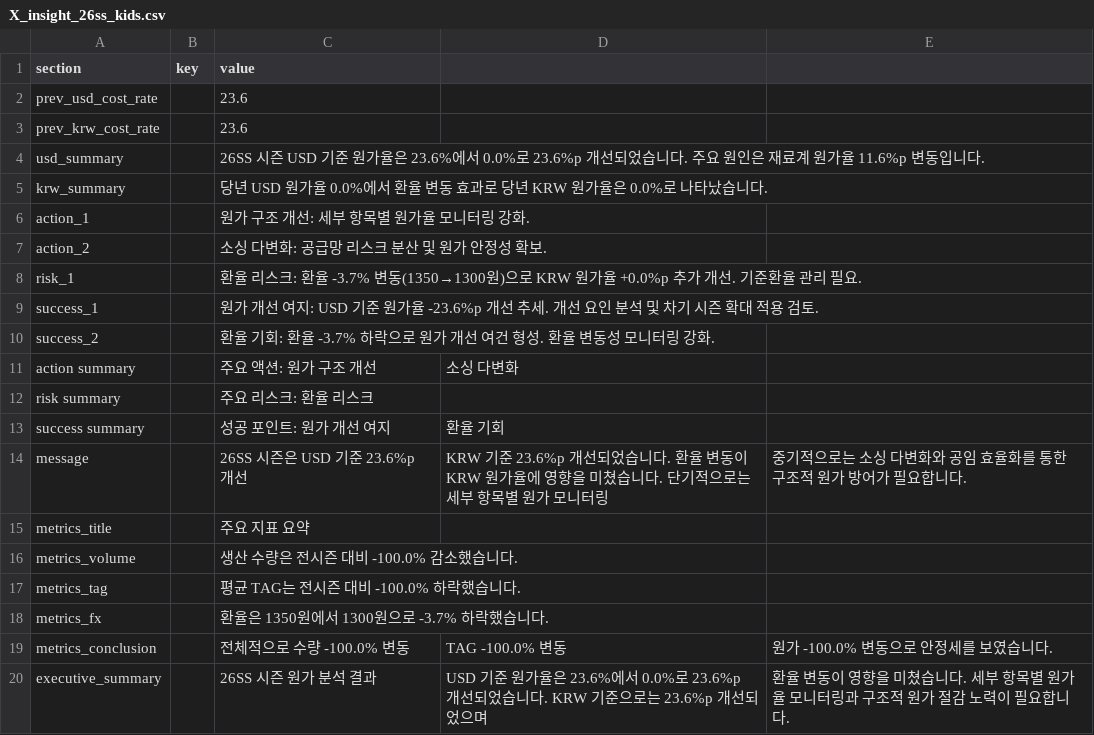
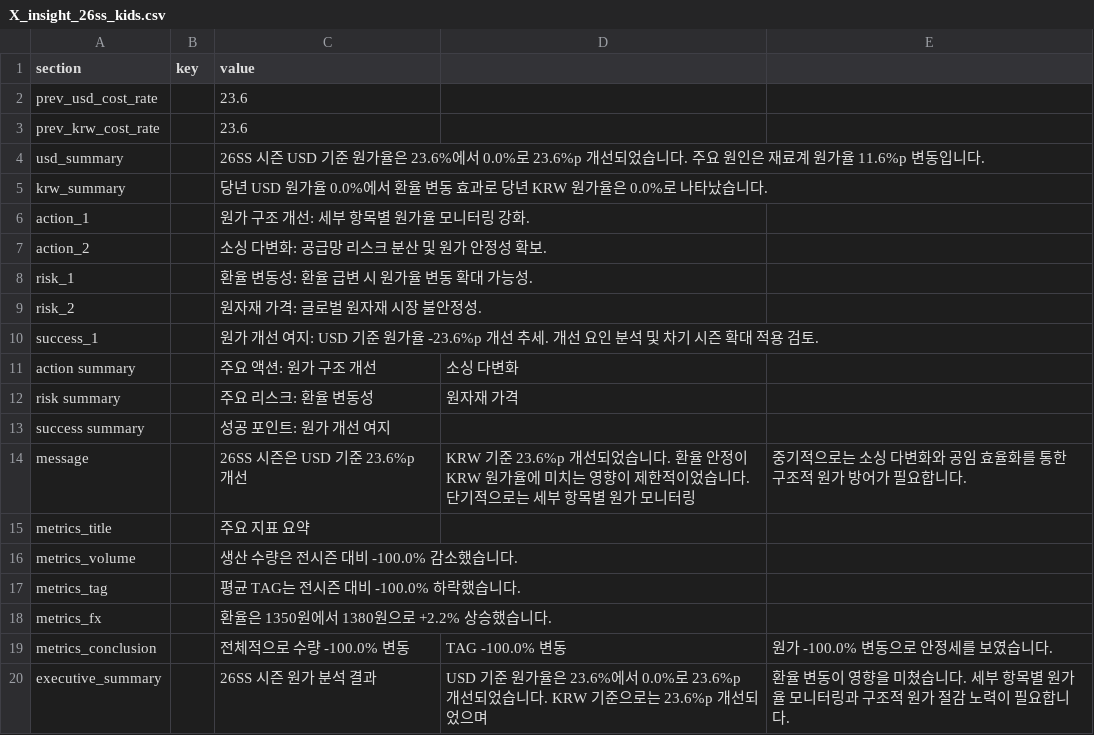
Before and after one commit to jeehye1220/cost-dashboard, a CSV file: public/COST RAW/26SS/X_insight_26ss_kids.csv, drawn as a sheet.

```diff
--- a/public/COST RAW/26SS/X_insight_26ss_kids.csv
+++ b/public/COST RAW/26SS/X_insight_26ss_kids.csv
@@ -7,9 +7,9 @@ action_1,,원가 구조 개선: 세부 항목별 원가율 모니터링 강화.
 action_2,,소싱 다변화: 공급망 리스크 분산 및 원가 안정성 확보.
-risk_1,,환율 리스크: 환율 -3.7% 변동(1350→1300원)으로 KRW 원가율 +0.0%p 추가 개선. 기준환율 관리 필요.
+risk_1,,환율 변동성: 환율 급변 시 원가율 변동 확대 가능성.
+risk_2,,원자재 가격: 글로벌 원자재 시장 불안정성.
 success_1,,원가 개선 여지: USD 기준 원가율 -23.6%p 개선 추세. 개선 요인 분석 및 차기 시즌 확대 적용 검토.
-success_2,,환율 기회: 환율 -3.7% 하락으로 원가 개선 여건 형성. 환율 변동성 모니터링 강화.
 action summary,,주요 액션: 원가 구조 개선, 소싱 다변화
-risk summary,,주요 리스크: 환율 리스크
-success summary,,성공 포인트: 원가 개선 여지, 환율 기회
-message,,26SS 시즌은 USD 기준 23.6%p 개선, KRW 기준 23.6%p 개선되었습니다. 환율 변동이 KRW 원가율에 영향을 미쳤습니다. 단기적으로는 세부 항목별 원가 모니터링, 중기적으로는 소싱 다변화와 공임 효율화를 통한 구조적 원가 방어가 필요합니다.
+risk summary,,주요 리스크: 환율 변동성, 원자재 가격
+success summary,,성공 포인트: 원가 개선 여지
+message,,26SS 시즌은 USD 기준 23.6%p 개선, KRW 기준 23.6%p 개선되었습니다. 환율 안정이 KRW 원가율에 미치는 영향이 제한적이었습니다. 단기적으로는 세부 항목별 원가 모니터링, 중기적으로는 소싱 다변화와 공임 효율화를 통한 구조적 원가 방어가 필요합니다.
 metrics_title,,주요 지표 요약
@@ -17,3 +17,3 @@ metrics_volume,,생산 수량은 전시즌 대비 -100.0% 감소했습니다.
 metrics_tag,,평균 TAG는 전시즌 대비 -100.0% 하락했습니다.
-metrics_fx,,환율은 1350원에서 1300원으로 -3.7% 하락했습니다.
+metrics_fx,,환율은 1350원에서 1380원으로 +2.2% 상승했습니다.
 metrics_conclusion,,전체적으로 수량 -100.0% 변동, TAG -100.0% 변동, 원가 -100.0% 변동으로 안정세를 보였습니다.
```
Also changed, not shown: public/COST RAW/25S/ST_insight_25ss.csv, public/COST RAW/25S/X_insight_25ss.csv, 8 other files.
